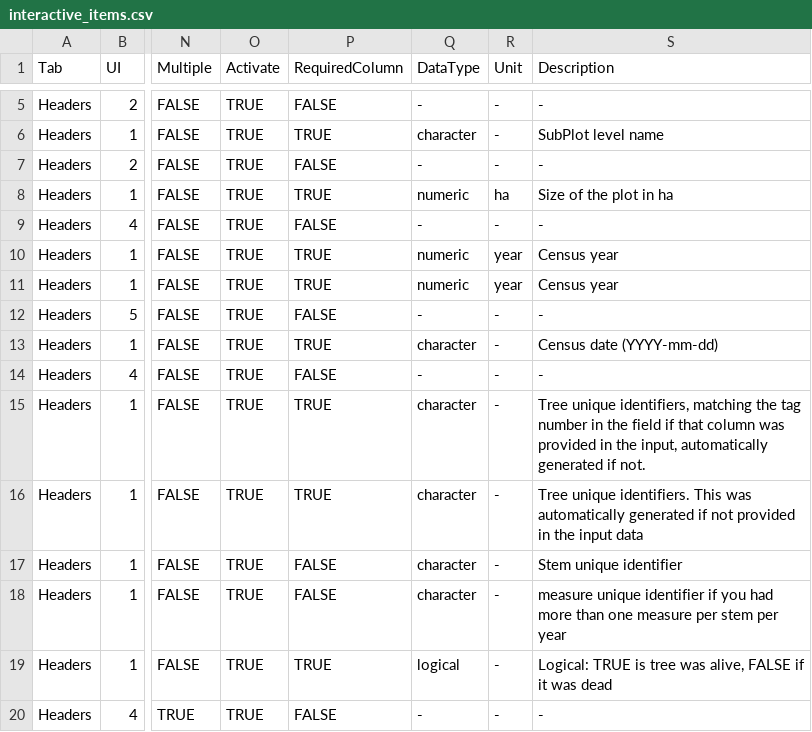
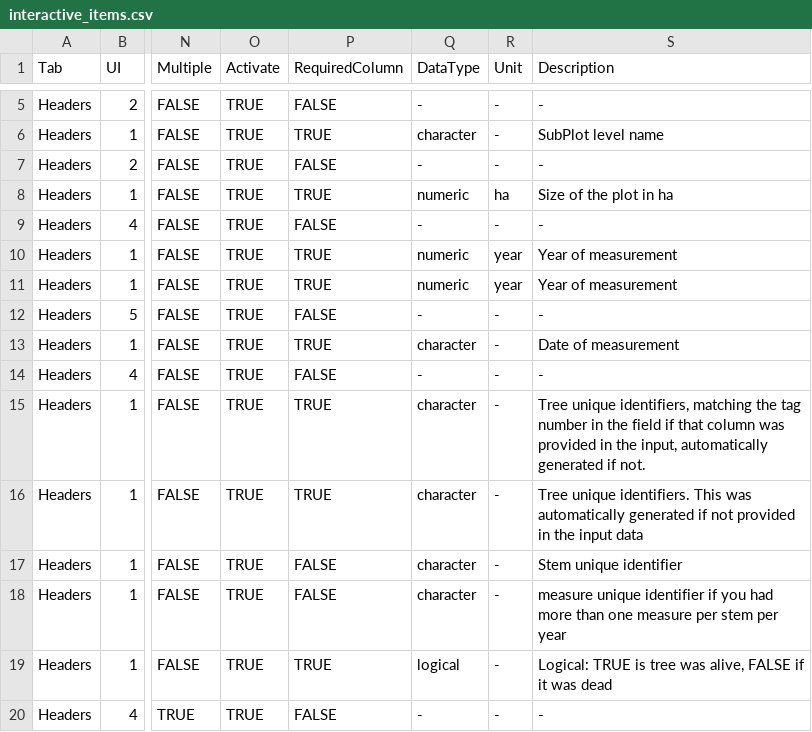
Before and after one commit to VincyaneBadouard/TreeData_broken, a CSV file: inst/app/data/interactive_items.csv, drawn as a sheet; only a part is shown, gaps mark what is left out; the diff names each change by its address in the sheet, - before the commit and + after, or states it on an @@ line.

Commit message:
Change CensusYear to Year and CensusDate to Date
@VincyaneBadouard, pour info

```diff
--- a/inst/app/data/interactive_items.csv
+++ b/inst/app/data/interactive_items.csv
-S10:S11 (Description): Census year
+S10:S11 (Description): Year of measurement
-S13 (Description): Census date (YYYY-mm-dd)
+S13 (Description): Date of measurement
```
Also changed, not shown: 7 other files.
